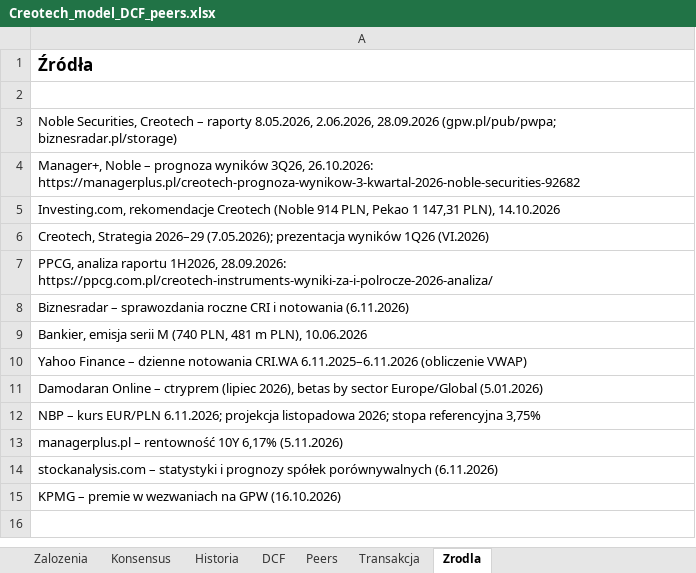
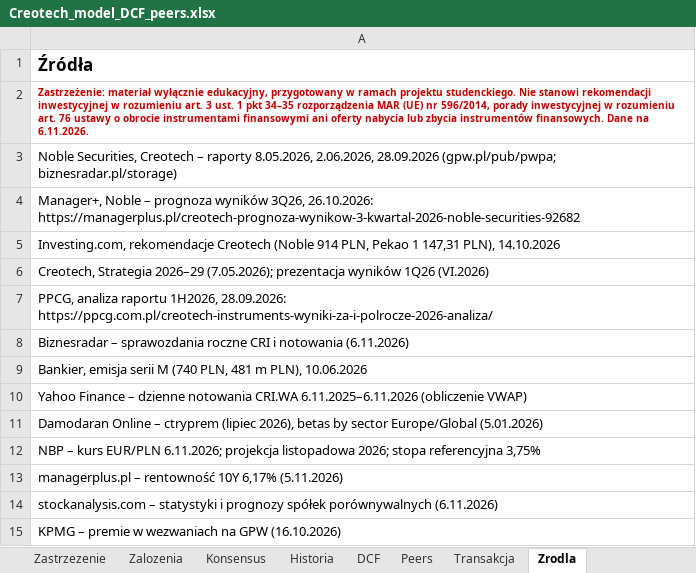
Before and after one commit to arturperec/creotech-rekomendacja-ma, an Excel workbook: Creotech_model_DCF_peers.xlsx, sheet Zrodla, drawn as a sheet; values as stored, in another font and other column widths than the file's, no borders; the diff names each change by its address in the sheet, - before the commit and + after, or states it on an @@ line.

```diff
--- a/Creotech_model_DCF_peers.xlsx (sheet Zrodla)
+++ b/Creotech_model_DCF_peers.xlsx (sheet Zrodla)
+sheet tab: Zastrzezenie
-A2: (empty)
+A2: Zastrzeżenie: materiał wyłącznie edukacyjny, przygotowany w ramach projektu studenckiego. Nie stanowi rekomendacji inwestycyjnej w rozumieniu art. 3 ust. 1 pkt 34–35 rozporządzenia MAR (UE) nr 596/2014, porady inwestycyjnej w rozumieniu art. 76 ustawy o obrocie instrumentami finansowymi ani oferty nabycia lub zbycia instrumentów finansowych. Dane na 6.11.2026.
```
Also changed, not shown: 2 other files.
